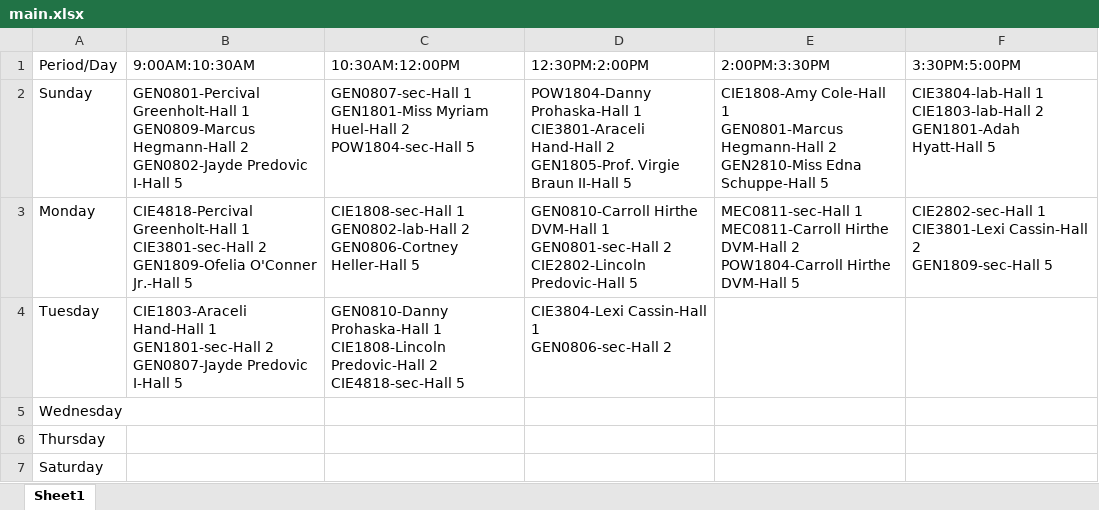
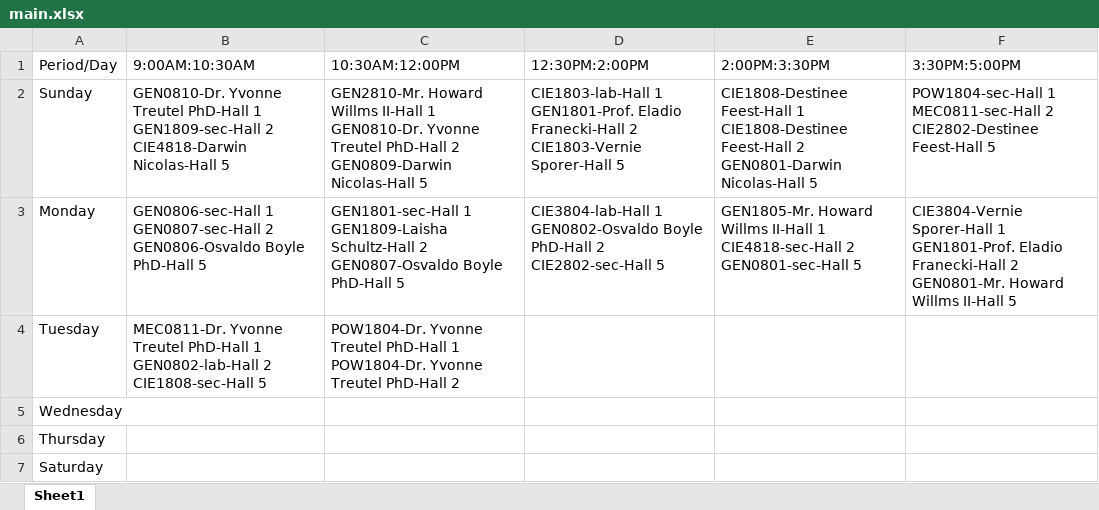
Before and after one commit to hussein1574/Student-Management-System-Customized-Web-Application-Python-Integrated, an Excel workbook: app/scripts/lectures/main.xlsx, sheet Sheet1, drawn as a sheet; values as stored, in another font and other column widths than the file's, no borders; ↵ is a line break in a cell; the diff names each change by its address in the sheet, - before the commit and + after, or states it on an @@ line.

```diff
--- a/app/scripts/lectures/main.xlsx (sheet Sheet1)
+++ b/app/scripts/lectures/main.xlsx (sheet Sheet1)
-B2 (9:00AM:10:30AM): GEN0801-Percival Greenholt-Hall 1 ↵ GEN0809-Marcus Hegmann-Hall 2 ↵ GEN0802-Jayde Predovic I-Hall 5
+B2 (9:00AM:10:30AM): GEN0810-Dr. Yvonne Treutel PhD-Hall 1 ↵ GEN1809-sec-Hall 2 ↵ CIE4818-Darwin Nicolas-Hall 5
-C2 (10:30AM:12:00PM): GEN0807-sec-Hall 1 ↵ GEN1801-Miss Myriam Huel-Hall 2 ↵ POW1804-sec-Hall 5
+C2 (10:30AM:12:00PM): GEN2810-Mr. Howard Willms II-Hall 1 ↵ GEN0810-Dr. Yvonne Treutel PhD-Hall 2 ↵ GEN0809-Darwin Nicolas-Hall 5
-D2 (12:30PM:2:00PM): POW1804-Danny Prohaska-Hall 1 ↵ CIE3801-Araceli Hand-Hall 2 ↵ GEN1805-Prof. Virgie Braun II-Hall 5
+D2 (12:30PM:2:00PM): CIE1803-lab-Hall 1 ↵ GEN1801-Prof. Eladio Franecki-Hall 2 ↵ CIE1803-Vernie Sporer-Hall 5
-E2 (2:00PM:3:30PM): CIE1808-Amy Cole-Hall 1 ↵ GEN0801-Marcus Hegmann-Hall 2 ↵ GEN2810-Miss Edna Schuppe-Hall 5
+E2 (2:00PM:3:30PM): CIE1808-Destinee Feest-Hall 1 ↵ CIE1808-Destinee Feest-Hall 2 ↵ GEN0801-Darwin Nicolas-Hall 5
-F2 (3:30PM:5:00PM): CIE3804-lab-Hall 1 ↵ CIE1803-lab-Hall 2 ↵ GEN1801-Adah Hyatt-Hall 5
+F2 (3:30PM:5:00PM): POW1804-sec-Hall 1 ↵ MEC0811-sec-Hall 2 ↵ CIE2802-Destinee Feest-Hall 5
-B3 (9:00AM:10:30AM): CIE4818-Percival Greenholt-Hall 1 ↵ CIE3801-sec-Hall 2 ↵ GEN1809-Ofelia O'Conner Jr.-Hall 5
+B3 (9:00AM:10:30AM): GEN0806-sec-Hall 1 ↵ GEN0807-sec-Hall 2 ↵ GEN0806-Osvaldo Boyle PhD-Hall 5
-C3 (10:30AM:12:00PM): CIE1808-sec-Hall 1 ↵ GEN0802-lab-Hall 2 ↵ GEN0806-Cortney Heller-Hall 5
+C3 (10:30AM:12:00PM): GEN1801-sec-Hall 1 ↵ GEN1809-Laisha Schultz-Hall 2 ↵ GEN0807-Osvaldo Boyle PhD-Hall 5
-D3 (12:30PM:2:00PM): GEN0810-Carroll Hirthe DVM-Hall 1 ↵ GEN0801-sec-Hall 2 ↵ CIE2802-Lincoln Predovic-Hall 5
+D3 (12:30PM:2:00PM): CIE3804-lab-Hall 1 ↵ GEN0802-Osvaldo Boyle PhD-Hall 2 ↵ CIE2802-sec-Hall 5
-E3 (2:00PM:3:30PM): MEC0811-sec-Hall 1 ↵ MEC0811-Carroll Hirthe DVM-Hall 2 ↵ POW1804-Carroll Hirthe DVM-Hall 5
+E3 (2:00PM:3:30PM): GEN1805-Mr. Howard Willms II-Hall 1 ↵ CIE4818-sec-Hall 2 ↵ GEN0801-sec-Hall 5
-F3 (3:30PM:5:00PM): CIE2802-sec-Hall 1 ↵ CIE3801-Lexi Cassin-Hall 2 ↵ GEN1809-sec-Hall 5
+F3 (3:30PM:5:00PM): CIE3804-Vernie Sporer-Hall 1 ↵ GEN1801-Prof. Eladio Franecki-Hall 2 ↵ GEN0801-Mr. Howard Willms II-Hall 5
-B4 (9:00AM:10:30AM): CIE1803-Araceli Hand-Hall 1 ↵ GEN1801-sec-Hall 2 ↵ GEN0807-Jayde Predovic I-Hall 5
+B4 (9:00AM:10:30AM): MEC0811-Dr. Yvonne Treutel PhD-Hall 1 ↵ GEN0802-lab-Hall 2 ↵ CIE1808-sec-Hall 5
-C4 (10:30AM:12:00PM): GEN0810-Danny Prohaska-Hall 1 ↵ CIE1808-Lincoln Predovic-Hall 2 ↵ CIE4818-sec-Hall 5
+C4 (10:30AM:12:00PM): POW1804-Dr. Yvonne Treutel PhD-Hall 1 ↵ POW1804-Dr. Yvonne Treutel PhD-Hall 2
-D4 (12:30PM:2:00PM): CIE3804-Lexi Cassin-Hall 1 ↵ GEN0806-sec-Hall 2
+D4 (12:30PM:2:00PM): (empty)
```
Also changed, not shown: app/scripts/lectures/Profs Time.xlsx, app/scripts/lectures/Profs.xlsx, 20 other files.
